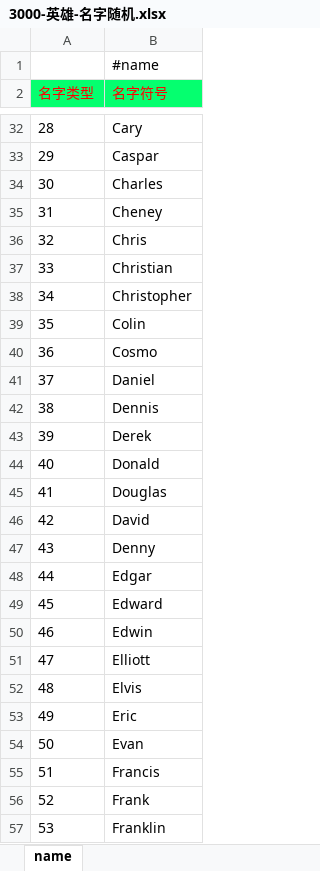
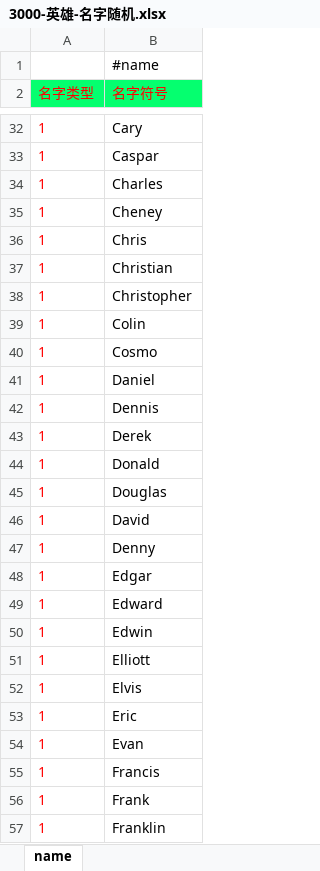
Before and after one commit to lori227/Fighter, an Excel workbook: Resource/excel/3000-英雄-名字随机.xlsx, sheet name, drawn as a sheet; only a part is shown, gaps mark what is left out; values as stored, in another font and other column widths than the file's, no borders; the diff covers the shown part only; the diff names each change by its address in the sheet, - before the commit and + after, or states it on an @@ line.

```diff
--- a/Resource/excel/3000-英雄-名字随机.xlsx (sheet name)
+++ b/Resource/excel/3000-英雄-名字随机.xlsx (sheet name)
-A32:A57 text colour: black
+A32:A57 text colour: #FF0000
-A32 (名字类型): 28
+A32 (名字类型): 1
-A33 (名字类型): 29
+A33 (名字类型): 1
-A34 (名字类型): 30
+A34 (名字类型): 1
-A35 (名字类型): 31
+A35 (名字类型): 1
-A36 (名字类型): 32
+A36 (名字类型): 1
-A37 (名字类型): 33
+A37 (名字类型): 1
-A38 (名字类型): 34
+A38 (名字类型): 1
-A39 (名字类型): 35
+A39 (名字类型): 1
-A40 (名字类型): 36
+A40 (名字类型): 1
-A41 (名字类型): 37
+A41 (名字类型): 1
-A42 (名字类型): 38
+A42 (名字类型): 1
-A43 (名字类型): 39
+A43 (名字类型): 1
-A44 (名字类型): 40
+A44 (名字类型): 1
-A45 (名字类型): 41
+A45 (名字类型): 1
-A46 (名字类型): 42
+A46 (名字类型): 1
-A47 (名字类型): 43
+A47 (名字类型): 1
-A48 (名字类型): 44
+A48 (名字类型): 1
-A49 (名字类型): 45
+A49 (名字类型): 1
-A50 (名字类型): 46
+A50 (名字类型): 1
-A51 (名字类型): 47
+A51 (名字类型): 1
-A52 (名字类型): 48
+A52 (名字类型): 1
-A53 (名字类型): 49
+A53 (名字类型): 1
-A54 (名字类型): 50
+A54 (名字类型): 1
-A55 (名字类型): 51
+A55 (名字类型): 1
-A56 (名字类型): 52
+A56 (名字类型): 1
-A57 (名字类型): 53
+A57 (名字类型): 1
```
Also changed, not shown: 311 edited cells and cell formats elsewhere in this sheet, 2 other files.
